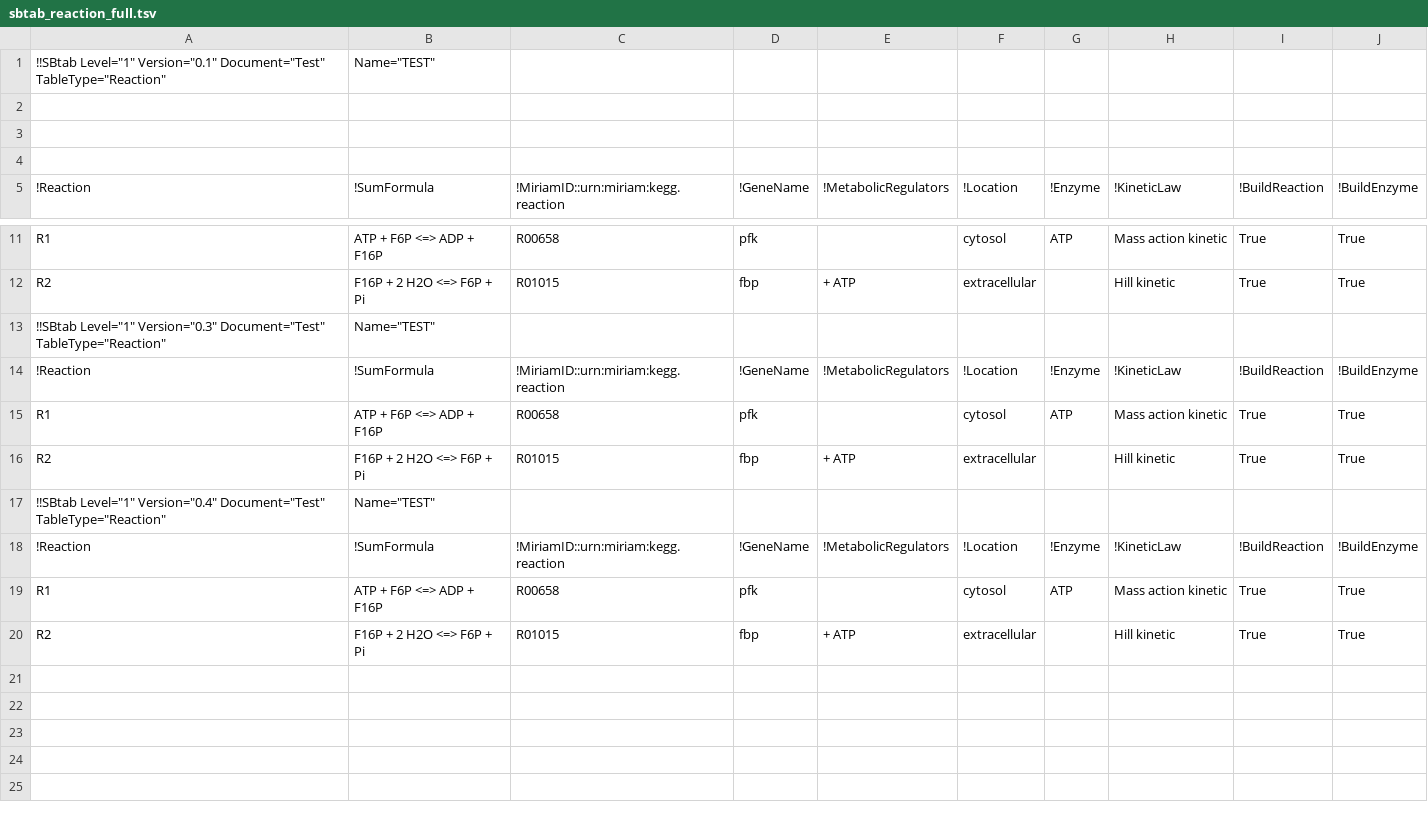
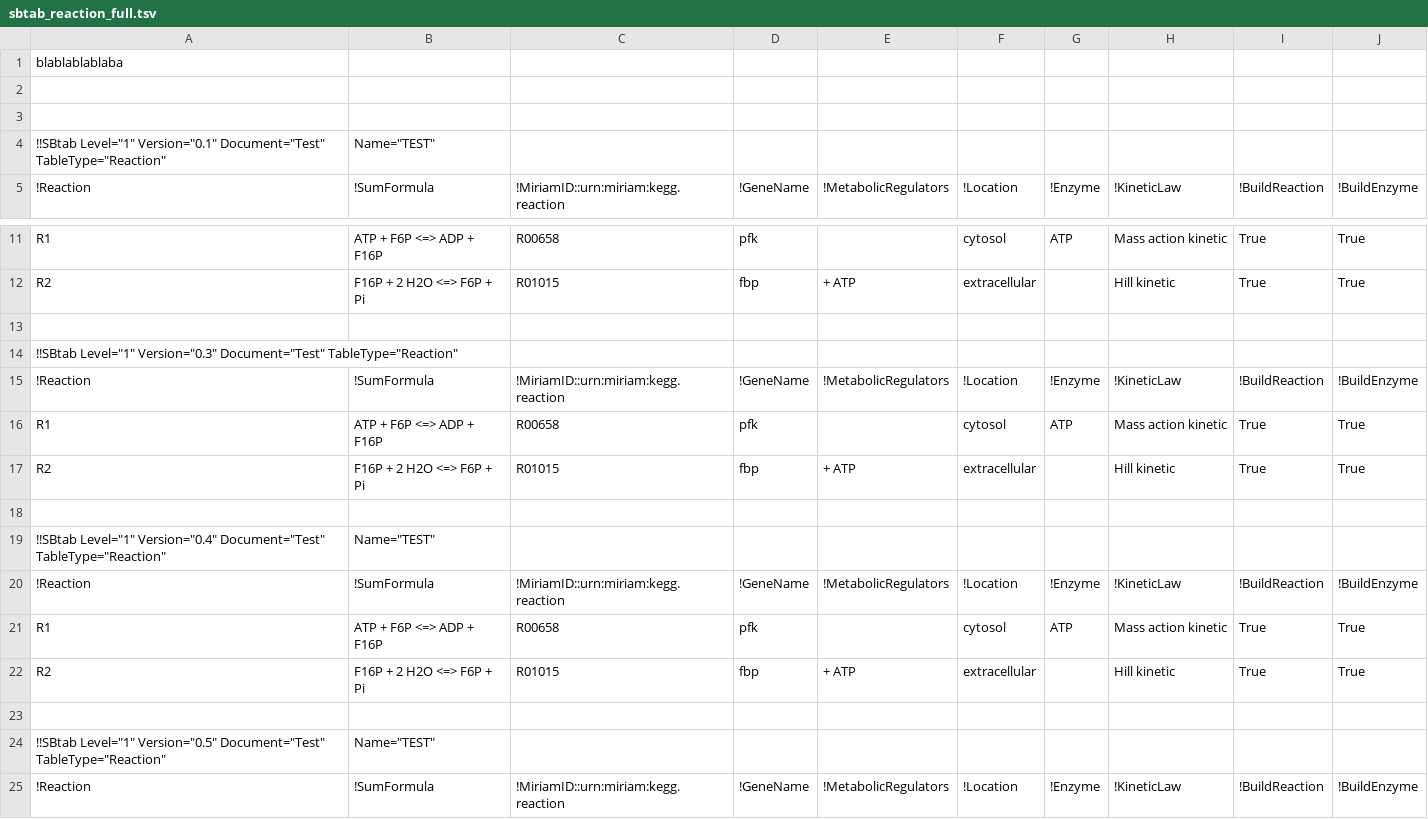
Before and after one commit to tlubitz/SBtab, a TSV file: sbtabs/sbtab_reaction_full.tsv, drawn as a sheet; only a part is shown, gaps mark what is left out; the shorter side is filled out with more unchanged rows.

Commit message:
updated version 05/05/2013

```diff
--- a/sbtabs/sbtab_reaction_full.tsv
+++ b/sbtabs/sbtab_reaction_full.tsv
@@ -1,5 +1,5 @@
-!!SBtab Level="1" Version="0.1" Document="Test" TableType="Reaction"	Name="TEST" 									
+blablablablaba
 
 
-
+!!SBtab Level="1" Version="0.1" Document="Test" TableType="Reaction"	Name="TEST" 									
 !Reaction	!SumFormula	!MiriamID::urn:miriam:kegg.reaction	!GeneName	!MetabolicRegulators	!Location	!Enzyme	!KineticLaw	!BuildReaction	!BuildEnzyme
@@ -12,3 +12,4 @@ R1	ATP + F6P <=> ADP + F16P	R00658	pfk		cytosol	ATP	Mass action kinetic	True	Tru
 R2	F16P + 2 H2O <=> F6P + Pi	R01015	fbp	+ ATP	extracellular		Hill kinetic	True	True
-!!SBtab Level="1" Version="0.3" Document="Test" TableType="Reaction"	Name="TEST" 									
+
+!!SBtab Level="1" Version="0.3" Document="Test" TableType="Reaction" 									
 !Reaction	!SumFormula	!MiriamID::urn:miriam:kegg.reaction	!GeneName	!MetabolicRegulators	!Location	!Enzyme	!KineticLaw	!BuildReaction	!BuildEnzyme
@@ -16,3 +17,9 @@ R1	ATP + F6P <=> ADP + F16P	R00658	pfk		cytosol	ATP	Mass action kinetic	True	Tru
 R2	F16P + 2 H2O <=> F6P + Pi	R01015	fbp	+ ATP	extracellular		Hill kinetic	True	True
+
 !!SBtab Level="1" Version="0.4" Document="Test" TableType="Reaction"	Name="TEST" 									
+!Reaction	!SumFormula	!MiriamID::urn:miriam:kegg.reaction	!GeneName	!MetabolicRegulators	!Location	!Enzyme	!KineticLaw	!BuildReaction	!BuildEnzyme
+R1	ATP + F6P <=> ADP + F16P	R00658	pfk		cytosol	ATP	Mass action kinetic	True	True
+R2	F16P + 2 H2O <=> F6P + Pi	R01015	fbp	+ ATP	extracellular		Hill kinetic	True	True
+
+!!SBtab Level="1" Version="0.5" Document="Test" TableType="Reaction"	Name="TEST" 									
 !Reaction	!SumFormula	!MiriamID::urn:miriam:kegg.reaction	!GeneName	!MetabolicRegulators	!Location	!Enzyme	!KineticLaw	!BuildReaction	!BuildEnzyme
```
Also changed, not shown: 1 other file.
